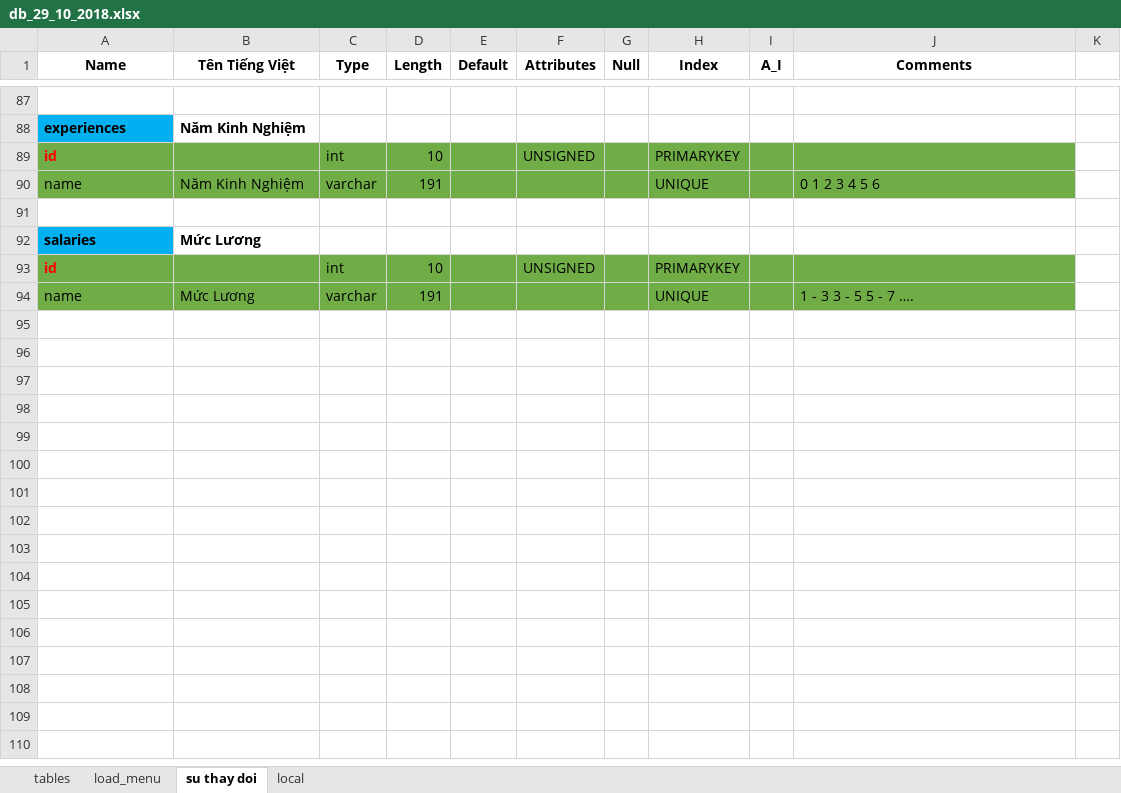
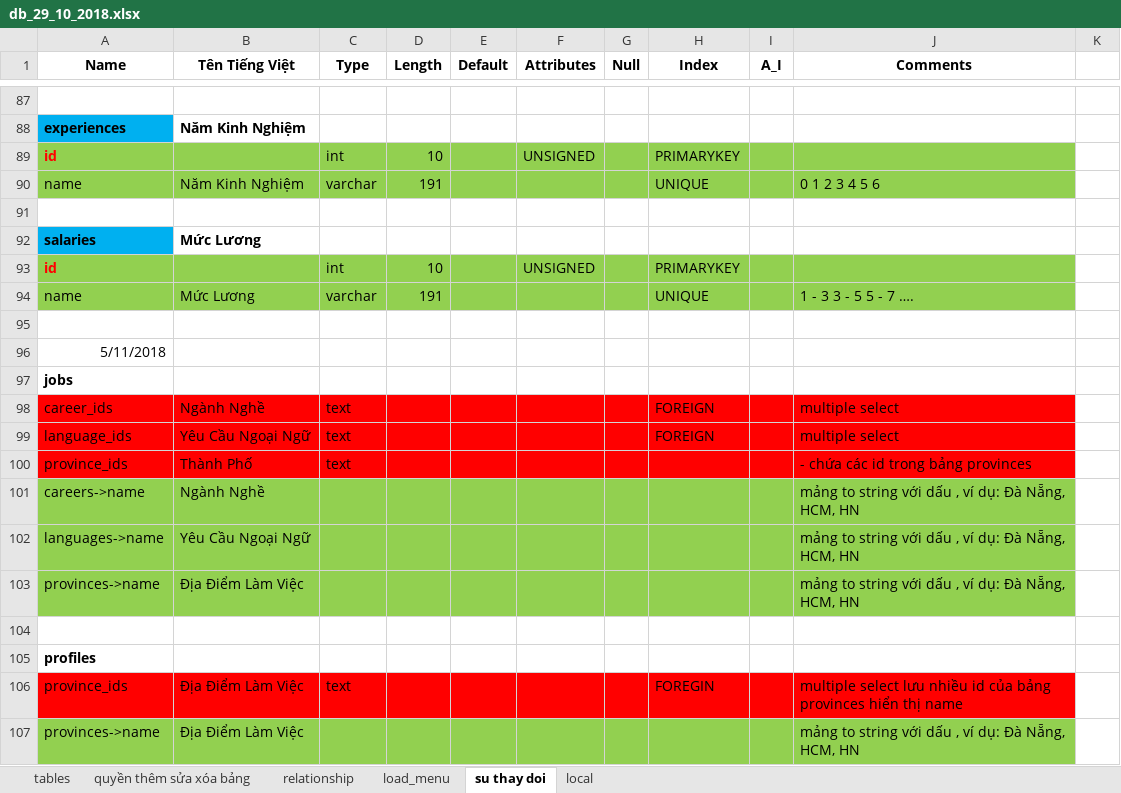
Before and after one commit to vongocnhat/TimViec, an Excel workbook: db_29_10_2018.xlsx, sheet su thay doi, drawn as a sheet; only a part is shown, gaps mark what is left out; values as stored, in another font and other column widths than the file's, no borders; charts and pictures not drawn; the diff covers the shown part only; the diff names each change by its address in the sheet, - before the commit and + after, or states it on an @@ line.

```diff
--- a/db_29_10_2018.xlsx (sheet su thay doi)
+++ b/db_29_10_2018.xlsx (sheet su thay doi)
+sheet tab: quyền thêm sửa xóa bảng
+sheet tab: relationship
-A89:J90 fill: #70AD47
+A89:J90 fill: #92D050
-A93:J94 fill: #70AD47
+A93:J94 fill: #92D050
+row 95: (empty)
+row 96: 5/11/2018
+row 97: jobs
+row 98: career_ids | Ngành Nghề | text |  |  |  |  | FOREIGN |  | multiple select
+row 99: language_ids | Yêu Cầu Ngoại Ngữ | text |  |  |  |  | FOREIGN |  | multiple select
+row 100: province_ids | Thành Phố | text |  |  |  |  |  |  | - chứa các id trong bảng provinces
+row 101: careers->name | Ngành Nghề |  |  |  |  |  |  |  | mảng to string với dấu , ví dụ: Đà Nẵng, HCM, HN
+row 102: languages->name | Yêu Cầu Ngoại Ngữ |  |  |  |  |  |  |  | mảng to string với dấu , ví dụ: Đà Nẵng, HCM, HN
+row 103: provinces->name | Địa Điểm Làm Việc |  |  |  |  |  |  |  | mảng to string với dấu , ví dụ: Đà Nẵng, HCM, HN
+row 104: (empty)
+row 105: profiles
+row 106: province_ids | Địa Điểm Làm Việc | text |  |  |  |  | FOREGIN |  | multiple select lưu nhiều id của bảng provinces hiển thị name
+row 107: provinces->name | Địa Điểm Làm Việc |  |  |  |  |  |  |  | mảng to string với dấu , ví dụ: Đà Nẵng, HCM, HN
```
Also changed, not shown: 20 added rows elsewhere in this sheet, sheet tables, charts or pictures, 9 other files.
